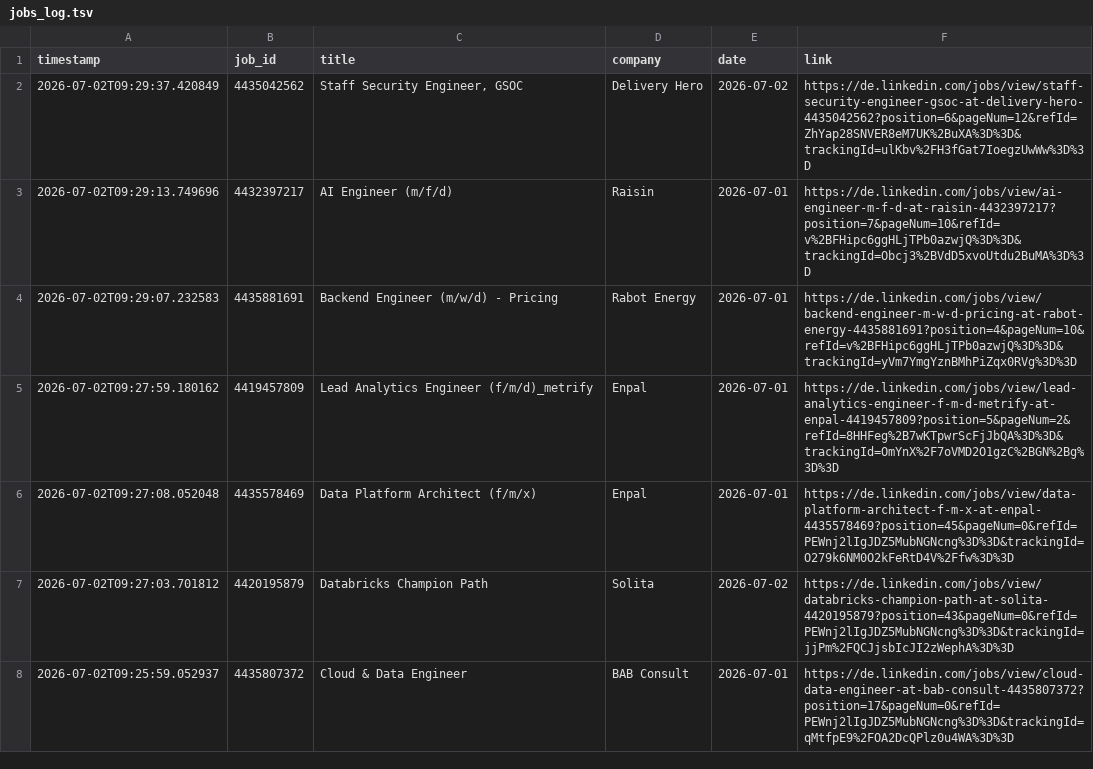
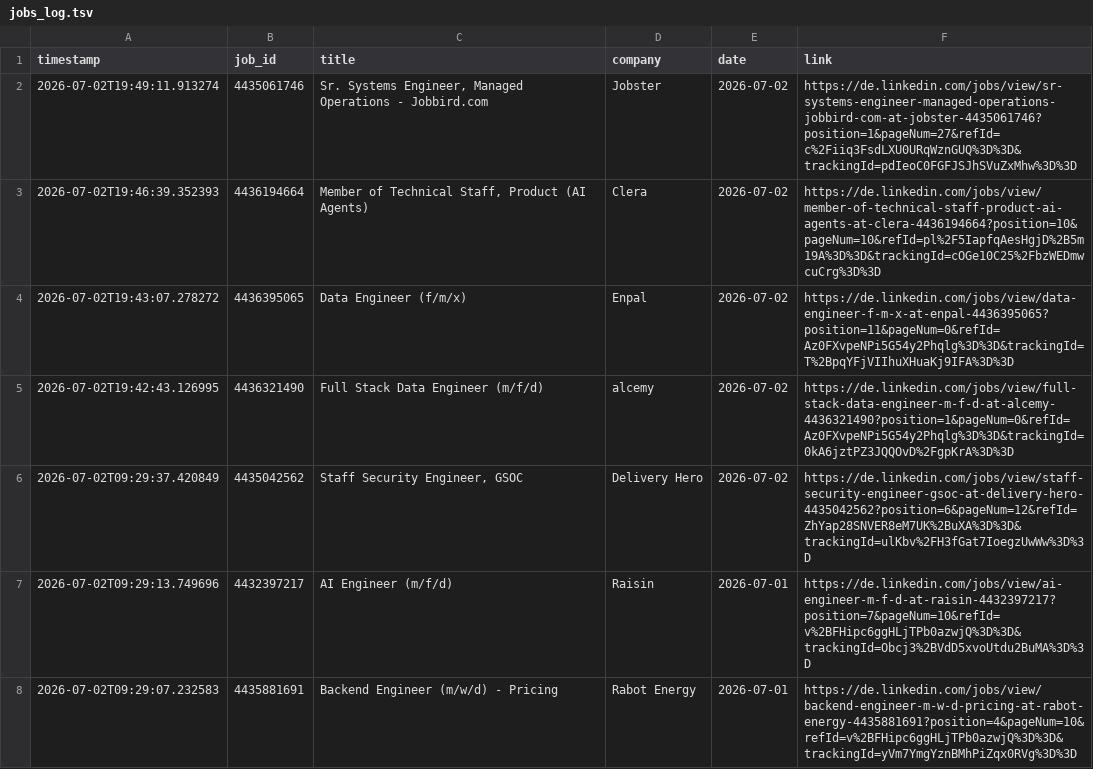
Before and after one commit to mugundanaswin/Data_Engineering, a TSV file: webscrapping_projects/scheduled/outputs/jobs_log.tsv, drawn as a sheet; only a part is shown; the shorter side is filled out with more unchanged rows.

```diff
--- a/webscrapping_projects/scheduled/outputs/jobs_log.tsv
+++ b/webscrapping_projects/scheduled/outputs/jobs_log.tsv
@@ -1,2 +1,6 @@
 timestamp	job_id	title	company	date	link
+2026-07-02T19:49:11.913274	4435061746	Sr. Systems Engineer, Managed Operations - Jobbird.com	Jobster	2026-07-02	https://de.linkedin.com/jobs/view/sr-systems-engineer-managed-operations-jobbird-com-at-jobster-4435061746?position=1&pageNum=27&refId=c%2Fiiq3FsdLXU0URqWznGUQ%3D%3D&trackingId=pdIeoC0FGFJSJhSVuZxMhw%3D%3D
+2026-07-02T19:46:39.352393	4436194664	Member of Technical Staff, Product (AI Agents)	Clera	2026-07-02	https://de.linkedin.com/jobs/view/member-of-technical-staff-product-ai-agents-at-clera-4436194664?position=10&pageNum=10&refId=pl%2F5IapfqAesHgjD%2B5m19A%3D%3D&trackingId=cOGe10C25%2FbzWEDmwcuCrg%3D%3D
+2026-07-02T19:43:07.278272	4436395065	Data Engineer (f/m/x)	Enpal	2026-07-02	https://de.linkedin.com/jobs/view/data-engineer-f-m-x-at-enpal-4436395065?position=11&pageNum=0&refId=Az0FXvpeNPi5G54y2Phqlg%3D%3D&trackingId=T%2BpqYFjVIIhuXHuaKj9IFA%3D%3D
+2026-07-02T19:42:43.126995	4436321490	Full Stack Data Engineer (m/f/d)	alcemy	2026-07-02	https://de.linkedin.com/jobs/view/full-stack-data-engineer-m-f-d-at-alcemy-4436321490?position=1&pageNum=0&refId=Az0FXvpeNPi5G54y2Phqlg%3D%3D&trackingId=0kA6jztPZ3JQQOvD%2FgpKrA%3D%3D
 2026-07-02T09:29:37.420849	4435042562	Staff Security Engineer, GSOC	Delivery Hero	2026-07-02	https://de.linkedin.com/jobs/view/staff-security-engineer-gsoc-at-delivery-hero-4435042562?position=6&pageNum=12&refId=ZhYap28SNVER8eM7UK%2BuXA%3D%3D&trackingId=ulKbv%2FH3fGat7IoegzUwWw%3D%3D
```
